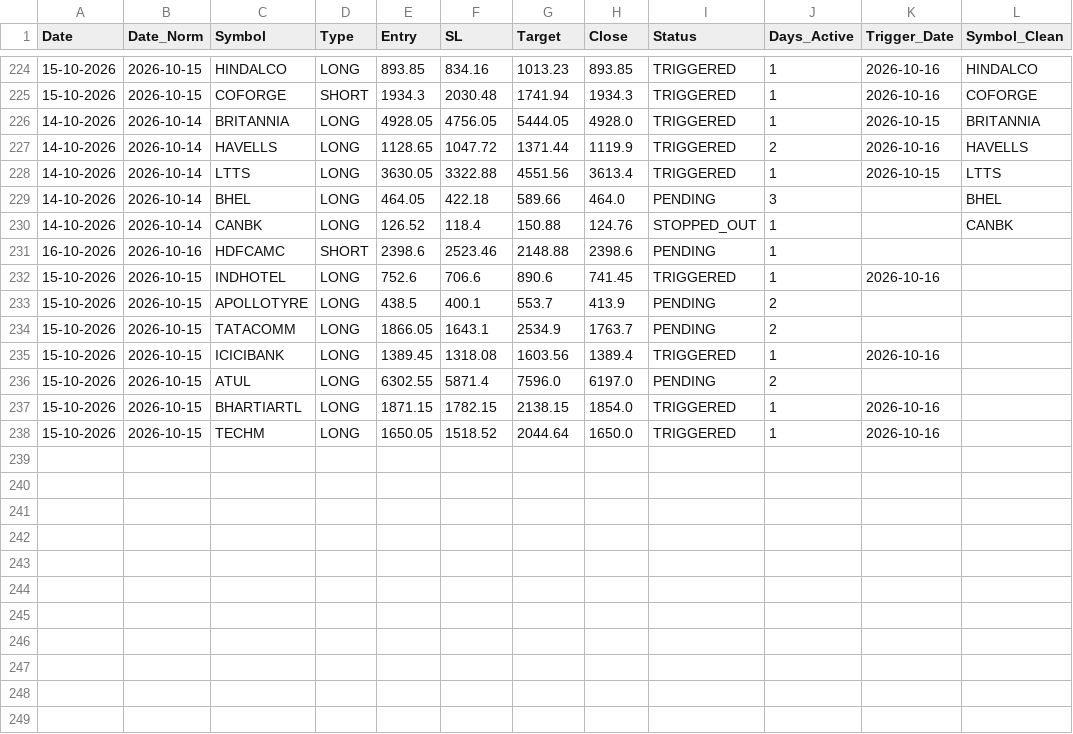
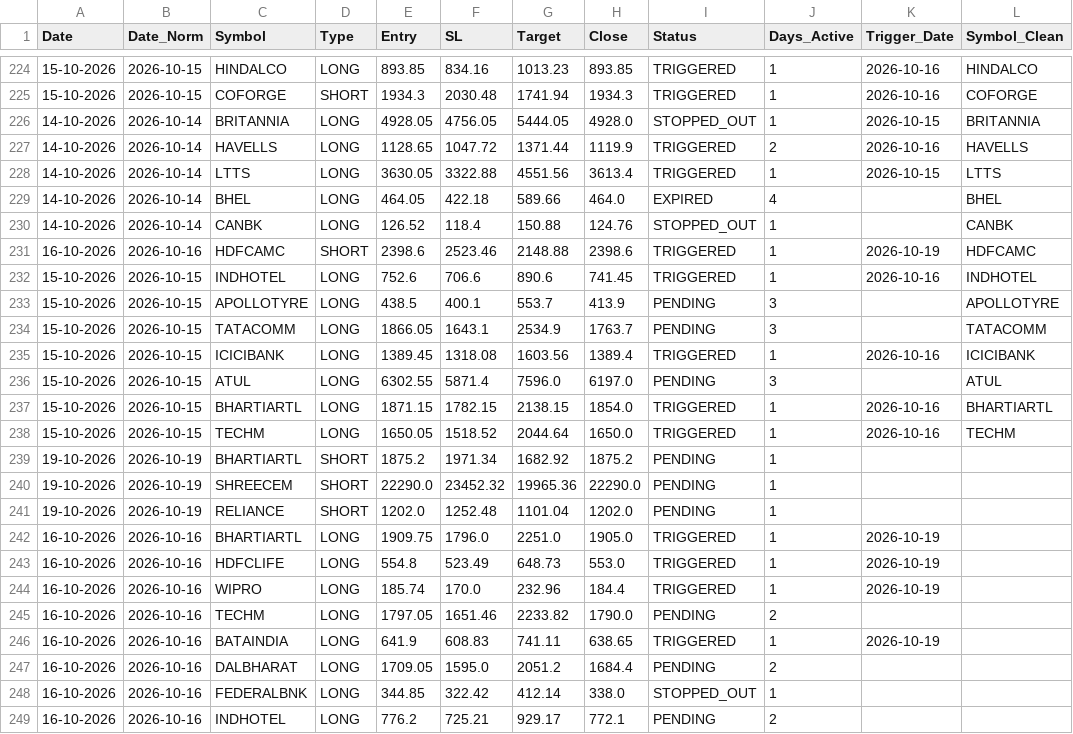
Before and after one commit to Brahmastra-tech/brahmastra-scanner, a CSV file: data/active_watchlist.csv, drawn as a sheet; only a part is shown, gaps mark what is left out; the diff covers the shown part only.

```diff
--- a/data/active_watchlist.csv
+++ b/data/active_watchlist.csv
@@ -225,14 +225,25 @@ Date,Date_Norm,Symbol,Type,Entry,SL,Target,Close,Status,Days_Active,Trigger_Date
 15-10-2026,2026-10-15,COFORGE,SHORT,1934.3,2030.48,1741.94,1934.3,TRIGGERED,1,2026-10-16,COFORGE
-14-10-2026,2026-10-14,BRITANNIA,LONG,4928.05,4756.05,5444.05,4928.0,TRIGGERED,1,2026-10-15,BRITANNIA
+14-10-2026,2026-10-14,BRITANNIA,LONG,4928.05,4756.05,5444.05,4928.0,STOPPED_OUT,1,2026-10-15,BRITANNIA
 14-10-2026,2026-10-14,HAVELLS,LONG,1128.65,1047.72,1371.44,1119.9,TRIGGERED,2,2026-10-16,HAVELLS
 14-10-2026,2026-10-14,LTTS,LONG,3630.05,3322.88,4551.56,3613.4,TRIGGERED,1,2026-10-15,LTTS
-14-10-2026,2026-10-14,BHEL,LONG,464.05,422.18,589.66,464.0,PENDING,3,,BHEL
+14-10-2026,2026-10-14,BHEL,LONG,464.05,422.18,589.66,464.0,EXPIRED,4,,BHEL
 14-10-2026,2026-10-14,CANBK,LONG,126.52,118.4,150.88,124.76,STOPPED_OUT,1,,CANBK
-16-10-2026,2026-10-16,HDFCAMC,SHORT,2398.6,2523.46,2148.88,2398.6,PENDING,1,,
-15-10-2026,2026-10-15,INDHOTEL,LONG,752.6,706.6,890.6,741.45,TRIGGERED,1,2026-10-16,
-15-10-2026,2026-10-15,APOLLOTYRE,LONG,438.5,400.1,553.7,413.9,PENDING,2,,
-15-10-2026,2026-10-15,TATACOMM,LONG,1866.05,1643.1,2534.9,1763.7,PENDING,2,,
-15-10-2026,2026-10-15,ICICIBANK,LONG,1389.45,1318.08,1603.56,1389.4,TRIGGERED,1,2026-10-16,
-15-10-2026,2026-10-15,ATUL,LONG,6302.55,5871.4,7596.0,6197.0,PENDING,2,,
-15-10-2026,2026-10-15,BHARTIARTL,LONG,1871.15,1782.15,2138.15,1854.0,TRIGGERED,1,2026-10-16,
-15-10-2026,2026-10-15,TECHM,LONG,1650.05,1518.52,2044.64,1650.0,TRIGGERED,1,2026-10-16,
+16-10-2026,2026-10-16,HDFCAMC,SHORT,2398.6,2523.46,2148.88,2398.6,TRIGGERED,1,2026-10-19,HDFCAMC
+15-10-2026,2026-10-15,INDHOTEL,LONG,752.6,706.6,890.6,741.45,TRIGGERED,1,2026-10-16,INDHOTEL
+15-10-2026,2026-10-15,APOLLOTYRE,LONG,438.5,400.1,553.7,413.9,PENDING,3,,APOLLOTYRE
+15-10-2026,2026-10-15,TATACOMM,LONG,1866.05,1643.1,2534.9,1763.7,PENDING,3,,TATACOMM
+15-10-2026,2026-10-15,ICICIBANK,LONG,1389.45,1318.08,1603.56,1389.4,TRIGGERED,1,2026-10-16,ICICIBANK
+15-10-2026,2026-10-15,ATUL,LONG,6302.55,5871.4,7596.0,6197.0,PENDING,3,,ATUL
+15-10-2026,2026-10-15,BHARTIARTL,LONG,1871.15,1782.15,2138.15,1854.0,TRIGGERED,1,2026-10-16,BHARTIARTL
+15-10-2026,2026-10-15,TECHM,LONG,1650.05,1518.52,2044.64,1650.0,TRIGGERED,1,2026-10-16,TECHM
+19-10-2026,2026-10-19,BHARTIARTL,SHORT,1875.2,1971.34,1682.92,1875.2,PENDING,1,,
+19-10-2026,2026-10-19,SHREECEM,SHORT,22290.0,23452.32,19965.36,22290.0,PENDING,1,,
+19-10-2026,2026-10-19,RELIANCE,SHORT,1202.0,1252.48,1101.04,1202.0,PENDING,1,,
+16-10-2026,2026-10-16,BHARTIARTL,LONG,1909.75,1796.0,2251.0,1905.0,TRIGGERED,1,2026-10-19,
+16-10-2026,2026-10-16,HDFCLIFE,LONG,554.8,523.49,648.73,553.0,TRIGGERED,1,2026-10-19,
+16-10-2026,2026-10-16,WIPRO,LONG,185.74,170.0,232.96,184.4,TRIGGERED,1,2026-10-19,
+16-10-2026,2026-10-16,TECHM,LONG,1797.05,1651.46,2233.82,1790.0,PENDING,2,,
+16-10-2026,2026-10-16,BATAINDIA,LONG,641.9,608.83,741.11,638.65,TRIGGERED,1,2026-10-19,
+16-10-2026,2026-10-16,DALBHARAT,LONG,1709.05,1595.0,2051.2,1684.4,PENDING,2,,
+16-10-2026,2026-10-16,FEDERALBNK,LONG,344.85,322.42,412.14,338.0,STOPPED_OUT,1,,
+16-10-2026,2026-10-16,INDHOTEL,LONG,776.2,725.21,929.17,772.1,PENDING,2,,
```
Also changed, not shown: 4 edited cells elsewhere in this file, data/signals.csv, 1 other file.
